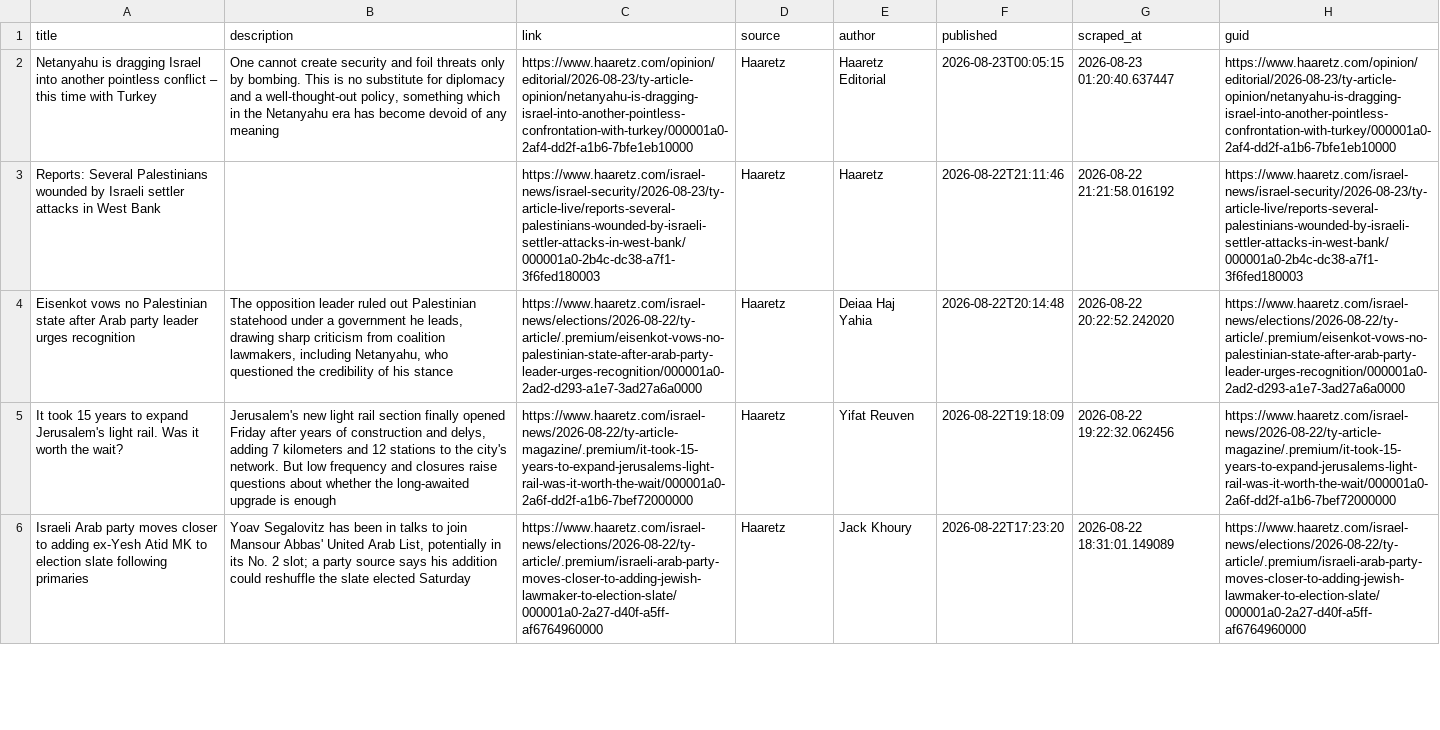
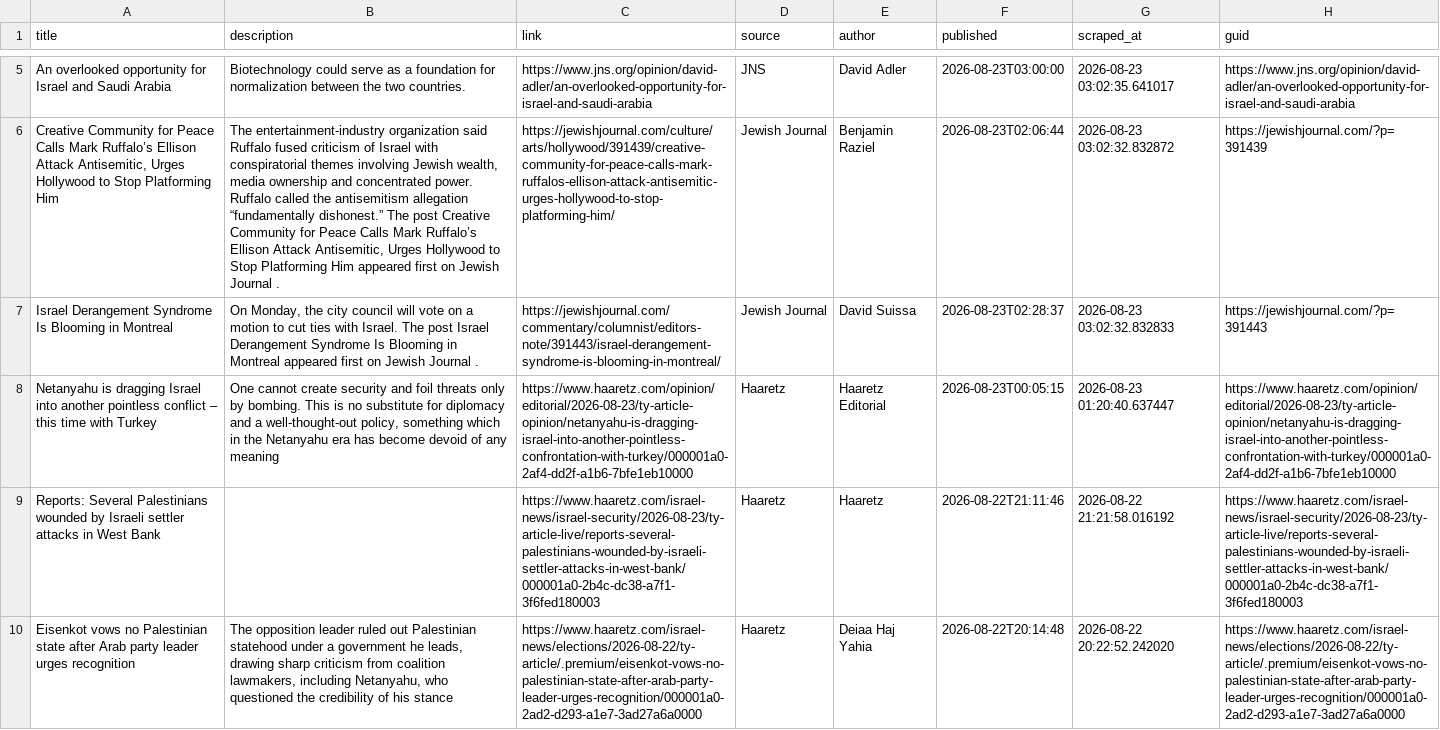
Before and after one commit to jballhalla/jewish-studies-feed, a CSV file: data/memory/news_log.csv, drawn as a sheet; only a part is shown, gaps mark what is left out; the shorter side is filled out with more unchanged rows; the diff covers the shown part only; the diff names each change by its address in the sheet, - before the commit and + after, or states it on an @@ line.

```diff
--- a/data/memory/news_log.csv
+++ b/data/memory/news_log.csv
+row 5: An overlooked opportunity for Israel and Saudi Arabia | Biotechnology could serve as a foundation for normalization between the two countries. | https://www.jns.org/opinion/david-adler/an-overlooked-opportunity-for-israel-and-saudi-arabia | JNS | David Adler | 2026-08-23T03:00:00 | 2026-08-23 03:02:35.641017 | https://www.jns.org/opinion/david-adler/an-overlooked-opportunity-for-israel-and-saudi-arabia
+row 6: Creative Community for Peace Calls Mark Ruffalo’s Ellison Attack Antisemitic, Urges Hollywood to Stop Platforming Him | The entertainment-industry organization said Ruffalo fused criticism of Israel with conspiratorial themes involving Jewish wealth, media ownership and concentrated power. Ruffalo called the antisemitism allegation “fundamentally dishonest.” The post Creative Community for Peace Calls Mark Ruffalo’s Ellison Attack Antisemitic, Urges Hollywood to Stop Platforming Him appeared first on Jewish Journal . | https://jewishjournal.com/culture/arts/hollywood/391439/creative-community-for-peace-calls-mark-ruffalos-ellison-attack-antisemitic-urges-hollywood-to-stop-platforming-him/ | Jewish Journal | Benjamin Raziel | 2026-08-23T02:06:44 | 2026-08-23 03:02:32.832872 | https://jewishjournal.com/?p=391439
+row 7: Israel Derangement Syndrome Is Blooming in Montreal | On Monday, the city council will vote on a motion to cut ties with Israel. The post Israel Derangement Syndrome Is Blooming in Montreal appeared first on Jewish Journal . | https://jewishjournal.com/commentary/columnist/editors-note/391443/israel-derangement-syndrome-is-blooming-in-montreal/ | Jewish Journal | David Suissa | 2026-08-23T02:28:37 | 2026-08-23 03:02:32.832833 | https://jewishjournal.com/?p=391443
```
Also changed, not shown: 3 added rows and 2 removed rows elsewhere in this file.
